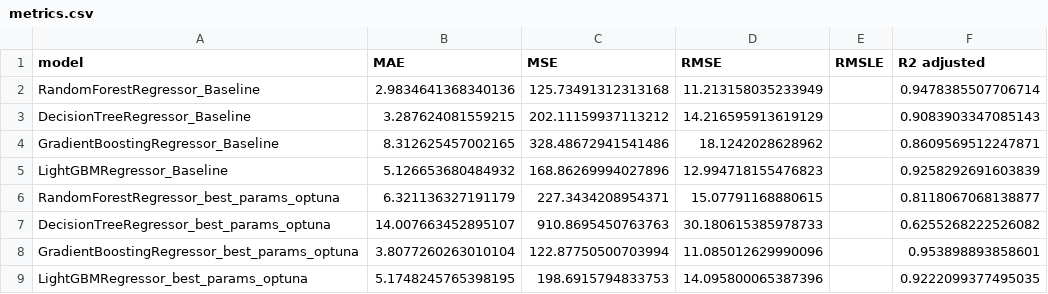
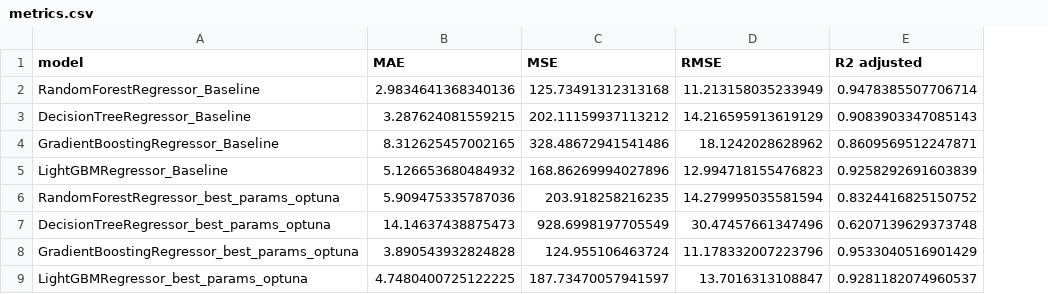
Before and after one commit to myxa95/02_Predicting-earthquakes-in-the-world, a CSV file: data/metrics.csv, drawn as a sheet; removed rows and columns are numbered as before the commit, all else as after; the diff names each change by its address in the sheet, - before the commit and + after, or states it on an @@ line.

```diff
--- a/data/metrics.csv
+++ b/data/metrics.csv
-column E (RMSLE), empty
-B6 (MAE): 6.321136327191179
+B6 (MAE): 5.909475335787036
-C6 (MSE): 227.3434208954371
+C6 (MSE): 203.918258216235
-D6 (RMSE): 15.07791168880615
+D6 (RMSE): 14.279995035581594
-E6 (R2 adjusted): 0.8118067068138877
+E6 (R2 adjusted): 0.8324416825150752
-B7 (MAE): 14.007663452895107
+B7 (MAE): 14.14637438875473
-C7 (MSE): 910.8695450763763
+C7 (MSE): 928.6998197705549
-D7 (RMSE): 30.180615385978733
+D7 (RMSE): 30.47457661347496
-E7 (R2 adjusted): 0.6255268222526082
+E7 (R2 adjusted): 0.6207139629373748
-B8 (MAE): 3.8077260263010104
+B8 (MAE): 3.890543932824828
-C8 (MSE): 122.87750500703994
+C8 (MSE): 124.955106463724
-D8 (RMSE): 11.085012629990096
+D8 (RMSE): 11.178332007223796
-E8 (R2 adjusted): 0.953898893858601
+E8 (R2 adjusted): 0.9533040516901429
-B9 (MAE): 5.1748245765398195
+B9 (MAE): 4.7480400725122225
-C9 (MSE): 198.6915794833753
+C9 (MSE): 187.73470057941597
-D9 (RMSE): 14.095800065387396
+D9 (RMSE): 13.7016313108847
-E9 (R2 adjusted): 0.9222099377495035
+E9 (R2 adjusted): 0.9281182074960537
```
Also changed, not shown: 7 other files.
